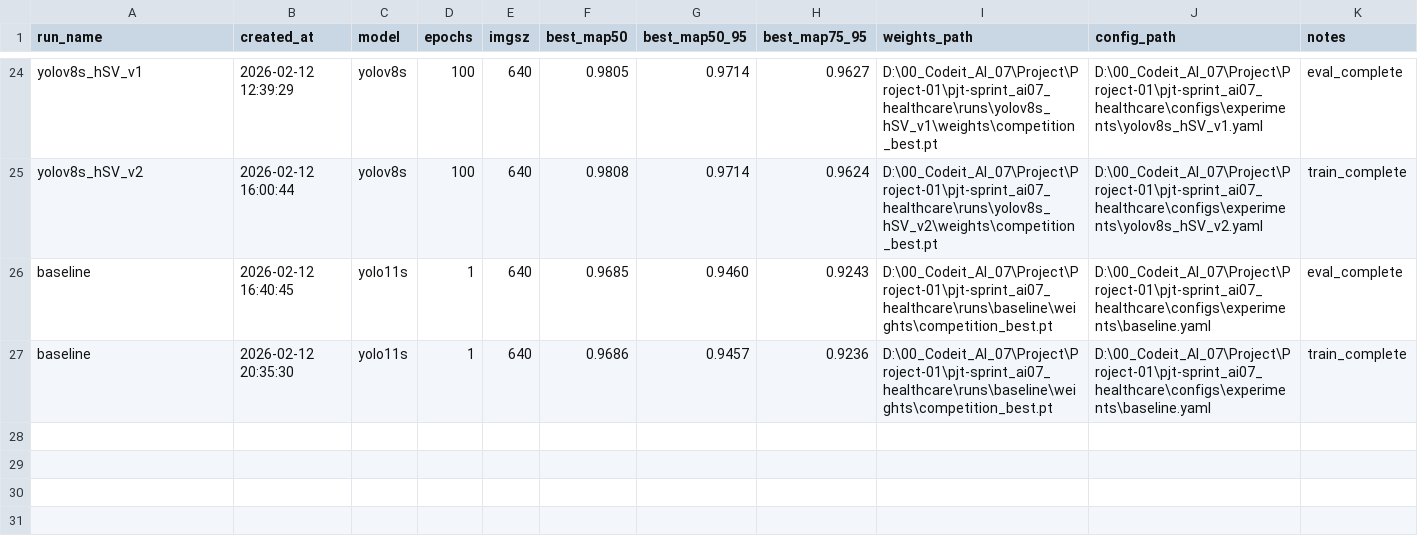
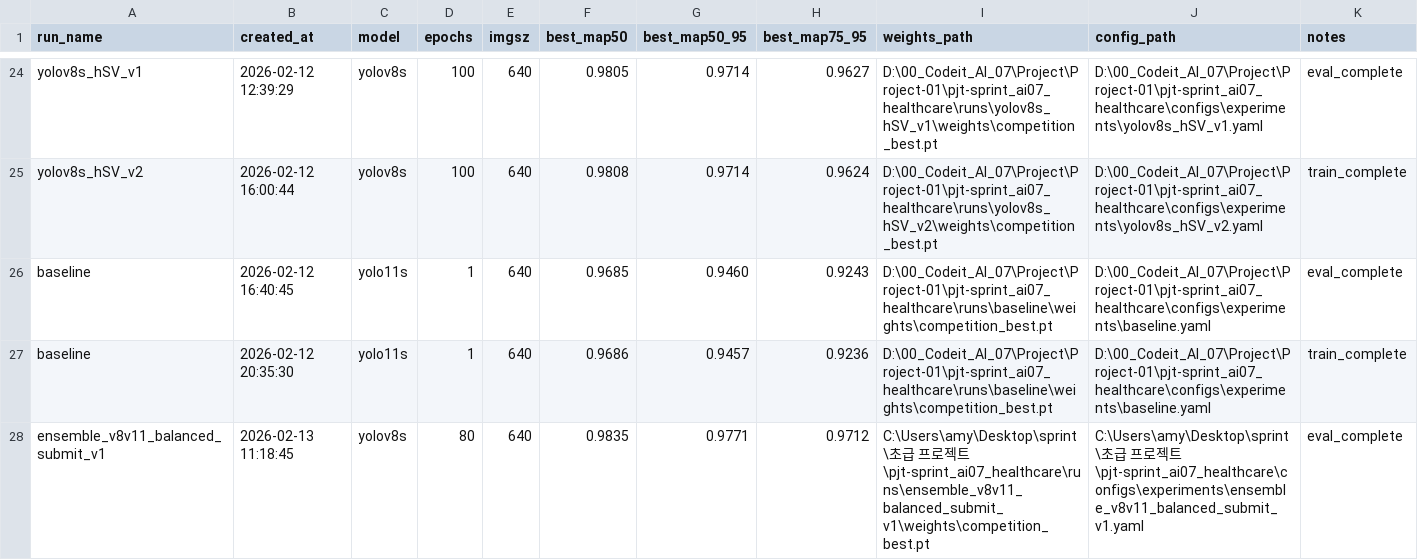
Before and after one commit to ming2tofu33/pjt-sprint_ai07_healthcare, a CSV file: runs/_registry.csv, drawn as a sheet; only a part is shown, gaps mark what is left out.

Commit message:
feat: stabilize imbalance pipeline and train data selection

```diff
--- a/runs/_registry.csv
+++ b/runs/_registry.csv
@@ -27 +27,2 @@ baseline,2026-02-12 16:40:45,yolo11s,1,640,0.9685,0.9460,0.9243,D:\00_Codeit_AI_
 baseline,2026-02-12 20:35:30,yolo11s,1,640,0.9686,0.9457,0.9236,D:\00_Codeit_AI_07\Project\Project-01\pjt-sprint_ai07_healthcare\runs\baseline\weights\competition_best.pt,D:\00_Codeit_AI_07\Project\Project-01\pjt-sprint_ai07_healthcare\configs\experiments\baseline.yaml,train_complete
+ensemble_v8v11_balanced_submit_v1,2026-02-13 11:18:45,yolov8s,80,640,0.9835,0.9771,0.9712,C:\Users\amy\Desktop\sprint\초급 프로젝트\pjt-sprint_ai07_healthcare\runs\ensemble_v8v11_balanced_submit_v1\weights\competition_best.pt,C:\Users\amy\Desktop\sprint\초급 프로젝트\pjt-sprint_ai07_healthcare\configs\experiments\ensemble_v8v11_balanced_submit_v1.yaml,eval_complete
```
Also changed, not shown: 8 other files.
